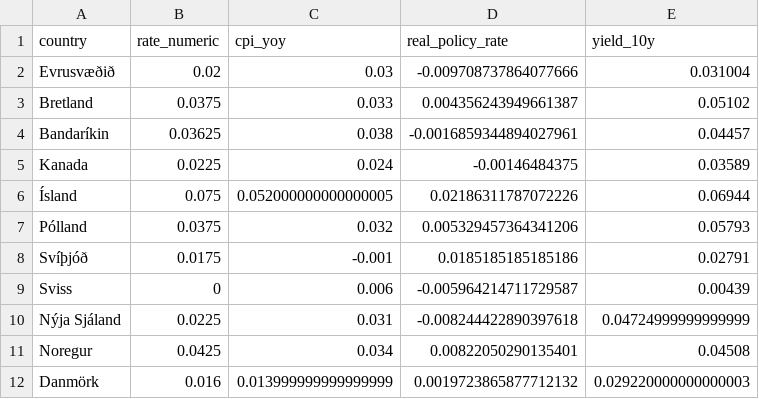
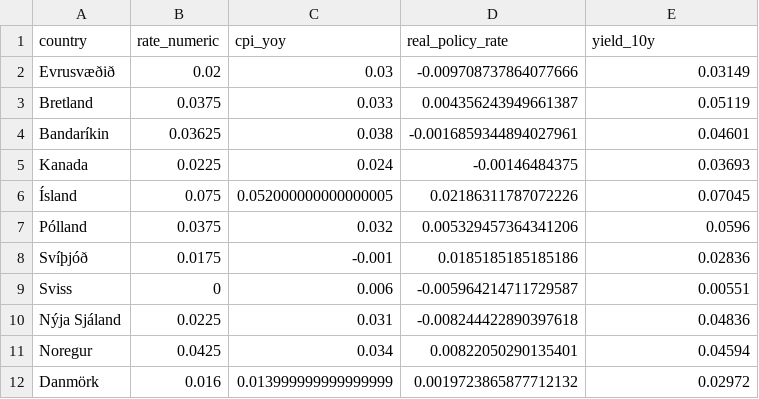
Before and after one commit to hagdeild/verdbolguskyrsla, a CSV file: data/altjodlegar.csv, drawn as a sheet.

Commit message:
Auto update data

```diff
--- a/data/altjodlegar.csv
+++ b/data/altjodlegar.csv
@@ -1,12 +1,12 @@
 country,rate_numeric,cpi_yoy,real_policy_rate,yield_10y
-Evrusvæðið,0.02,0.03,-0.009708737864077666,0.031004
-Bretland,0.0375,0.033,0.004356243949661387,0.05102
-Bandaríkin,0.03625,0.038,-0.0016859344894027961,0.04457
-Kanada,0.0225,0.024,-0.00146484375,0.03589
-Ísland,0.075,0.052000000000000005,0.02186311787072226,0.06944
-Pólland,0.0375,0.032,0.005329457364341206,0.05793
-Svíþjóð,0.0175,-0.001,0.0185185185185186,0.02791
-Sviss,0,0.006,-0.005964214711729587,0.00439
-Nýja Sjáland,0.0225,0.031,-0.008244422890397618,0.04724999999999999
-Noregur,0.0425,0.034,0.00822050290135401,0.04508
-Danmörk,0.016,0.013999999999999999,0.0019723865877712132,0.029220000000000003
+Evrusvæðið,0.02,0.03,-0.009708737864077666,0.03149
+Bretland,0.0375,0.033,0.004356243949661387,0.05119
+Bandaríkin,0.03625,0.038,-0.0016859344894027961,0.04601
+Kanada,0.0225,0.024,-0.00146484375,0.03693
+Ísland,0.075,0.052000000000000005,0.02186311787072226,0.07045
+Pólland,0.0375,0.032,0.005329457364341206,0.0596
+Svíþjóð,0.0175,-0.001,0.0185185185185186,0.02836
+Sviss,0,0.006,-0.005964214711729587,0.00551
+Nýja Sjáland,0.0225,0.031,-0.008244422890397618,0.04836
+Noregur,0.0425,0.034,0.00822050290135401,0.04594
+Danmörk,0.016,0.013999999999999999,0.0019723865877712132,0.02972
```
Also changed, not shown: 3 other files.
